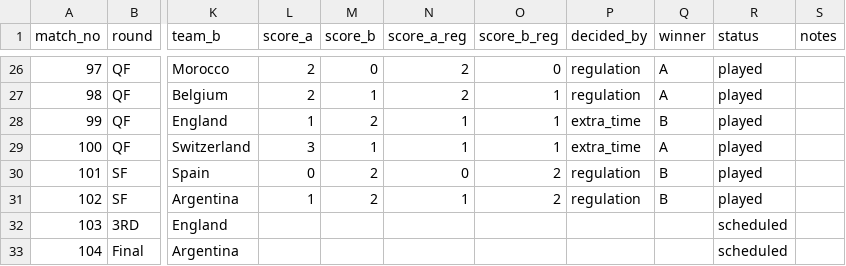
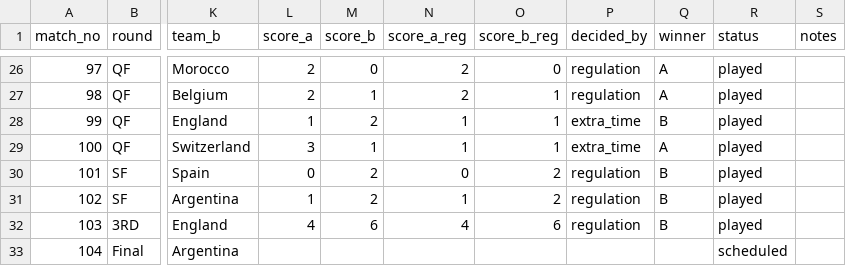
Before and after one commit to alxgriff/wc26-hub, a CSV file: data/knockout.csv, drawn as a sheet; only a part is shown, gaps mark what is left out; the diff names each change by its address in the sheet, - before the commit and + after, or states it on an @@ line.

```diff
--- a/data/knockout.csv
+++ b/data/knockout.csv
-L32 (score_a): (empty)
+L32 (score_a): 4
-M32 (score_b): (empty)
+M32 (score_b): 6
-N32 (score_a_reg): (empty)
+N32 (score_a_reg): 4
-O32 (score_b_reg): (empty)
+O32 (score_b_reg): 6
-P32 (decided_by): (empty)
+P32 (decided_by): regulation
-Q32 (winner): (empty)
+Q32 (winner): B
-R32 (status): scheduled
+R32 (status): played
```
Also changed, not shown: data/picks_log.csv, 8 other files.
